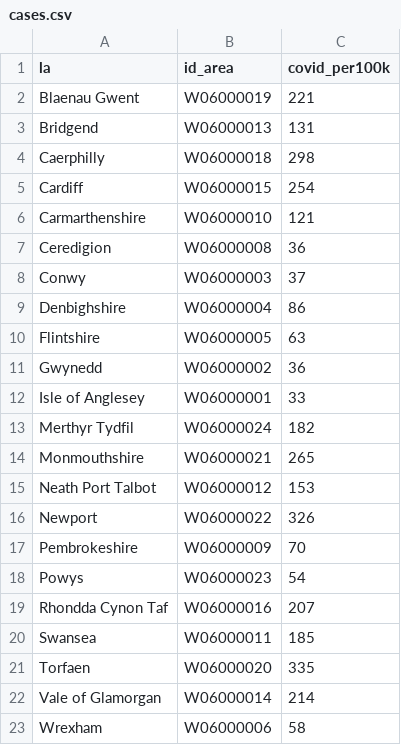
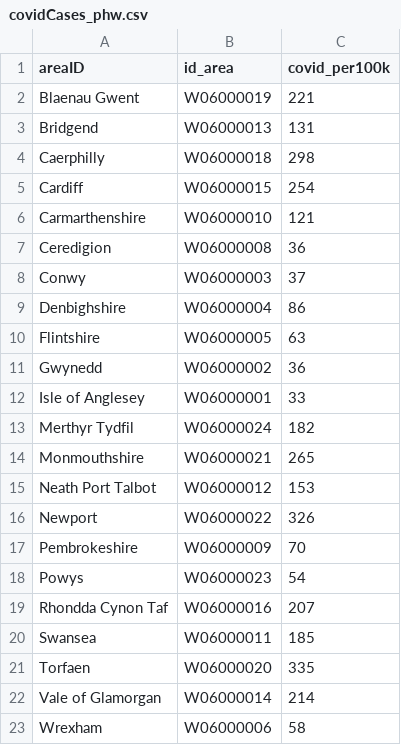
Before and after one commit to DynamicGenetics/COVID-19-Community-Response, a CSV file: data/covid_measures/covidCases_phw.csv (was data/live/cases-manual/cases.csv), drawn as a sheet.

Commit message:
data reformat p1

```diff
--- a/data/live/cases-manual/cases.csv
+++ b/data/covid_measures/covidCases_phw.csv
@@ -1,2 +1,2 @@
-la,id_area,covid_per100k
+areaID,id_area,covid_per100k
 Blaenau Gwent,W06000019,221
```
Also changed, not shown: 37 other files.
